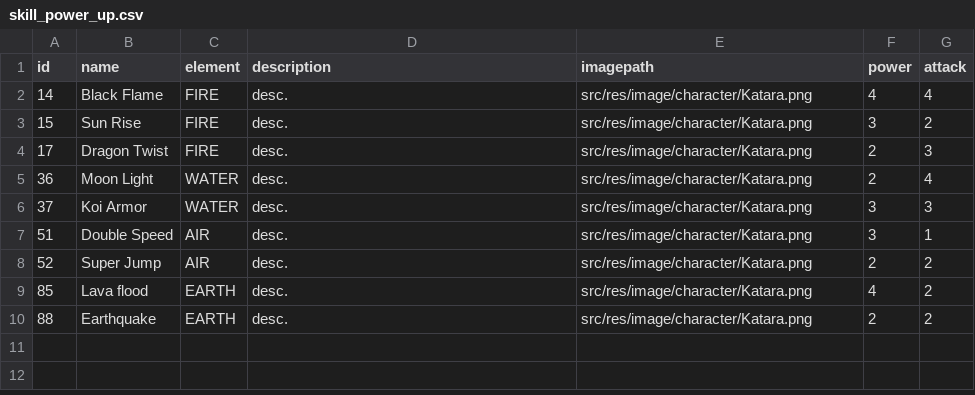
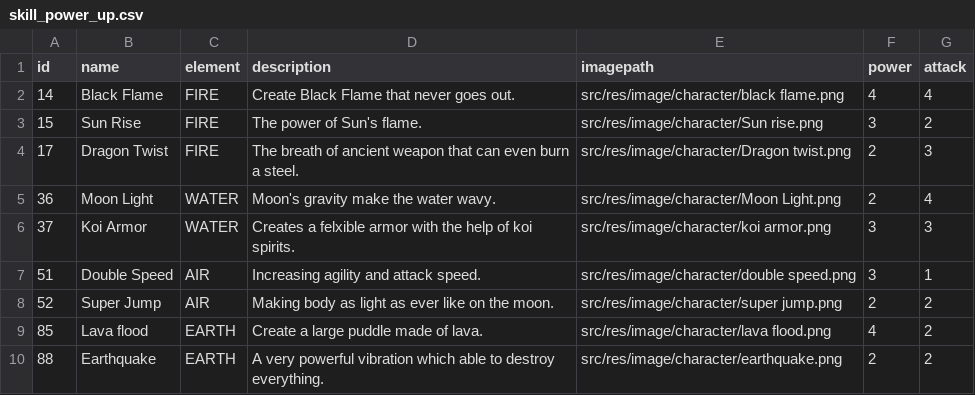
Before and after one commit to William9923/DuelFX, a CSV file: src/main/resources/com/avatarduel/card/data/skill_power_up.csv, drawn as a sheet.

```diff
--- a/src/main/resources/com/avatarduel/card/data/skill_power_up.csv
+++ b/src/main/resources/com/avatarduel/card/data/skill_power_up.csv
@@ -1,10 +1,10 @@
 id	name	element	description	imagepath	power	attack
-14	Black Flame	FIRE	desc.	src/res/image/character/Katara.png	4	4
-15	Sun Rise	FIRE	desc.	src/res/image/character/Katara.png	3	2
-17	Dragon Twist	FIRE	desc.	src/res/image/character/Katara.png	2	3
-36	Moon Light	WATER	desc.	src/res/image/character/Katara.png	2	4
-37	Koi Armor	WATER	desc.	src/res/image/character/Katara.png	3	3
-51	Double Speed	AIR	desc.	src/res/image/character/Katara.png	3	1
-52	Super Jump	AIR	desc.	src/res/image/character/Katara.png	2	2
-85	Lava flood	EARTH	desc.	src/res/image/character/Katara.png	4	2
-88	Earthquake	EARTH	desc.	src/res/image/character/Katara.png	2	2
+14	Black Flame	FIRE	Create Black Flame that never goes out.	src/res/image/character/black flame.png	4	4
+15	Sun Rise	FIRE	The power of Sun's flame.	src/res/image/character/Sun rise.png	3	2
+17	Dragon Twist	FIRE	The breath of ancient weapon that can even burn a steel.	src/res/image/character/Dragon twist.png	2	3
+36	Moon Light	WATER	Moon's gravity make the water wavy.	src/res/image/character/Moon Light.png	2	4
+37	Koi Armor	WATER	Creates a felxible armor with the help of koi spirits.	src/res/image/character/koi armor.png	3	3
+51	Double Speed	AIR	Increasing agility and attack speed.	src/res/image/character/double speed.png	3	1
+52	Super Jump	AIR	Making body as light as ever like on the moon.	src/res/image/character/super jump.png	2	2
+85	Lava flood	EARTH	Create a large puddle made of lava.	src/res/image/character/lava flood.png	4	2
+88	Earthquake	EARTH	A very powerful vibration which able to destroy everything.	src/res/image/character/earthquake.png	2	2
```
Also changed, not shown: 9 other files.
